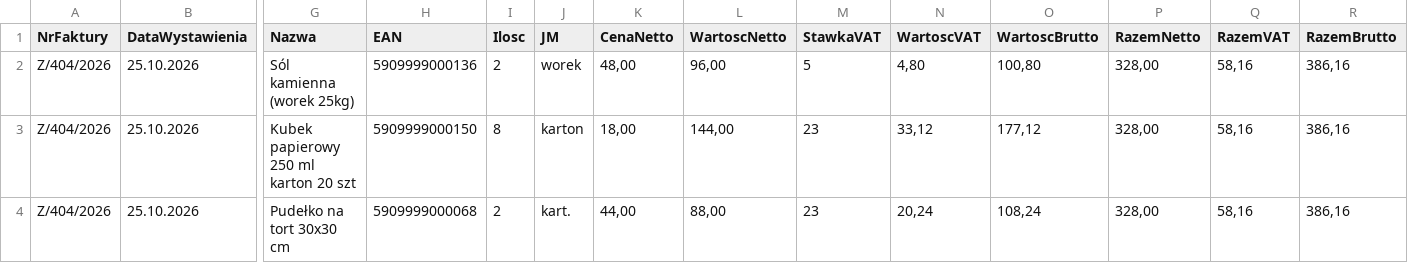
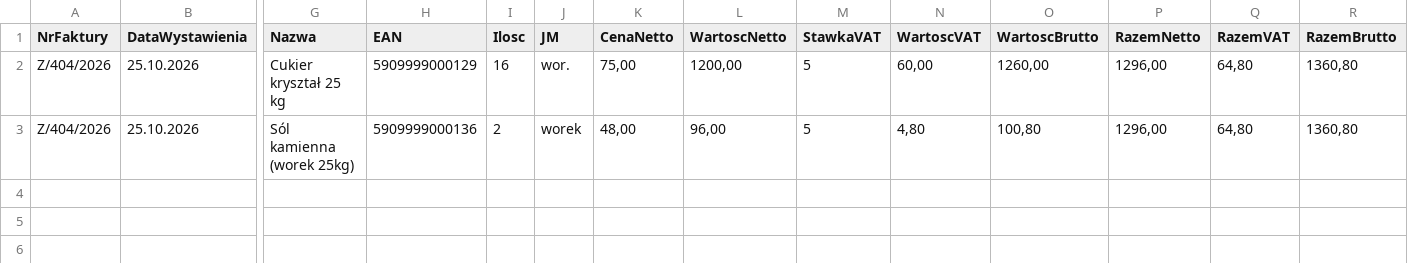
Before and after one commit to AmigoUK/xml-parser, a CSV file: demo/dataset/24-zeta-4.csv, drawn as a sheet; only a part is shown, gaps mark what is left out; removed rows and columns are numbered as before the commit, all else as after; rows hold the shown columns only; the diff names each change by its address in the sheet, - before the commit and + after, or states it on an @@ line.

```diff
--- a/demo/dataset/24-zeta-4.csv
+++ b/demo/dataset/24-zeta-4.csv
+row 2: Z/404/2026 | 25.10.2026 | Cukier kryształ 25 kg | 5909999000129 | 16 | wor. | 75,00 | 1200,00 | 5 | 60,00 | 1260,00 | 1296,00 | 64,80 | 1360,80
-P3 (RazemNetto): 328,00
+P3 (RazemNetto): 1296,00
-Q3 (RazemVAT): 58,16
+Q3 (RazemVAT): 64,80
-R3 (RazemBrutto): 386,16
+R3 (RazemBrutto): 1360,80
-row 3: Z/404/2026 | 25.10.2026 | Kubek papierowy 250 ml karton 20 szt | 5909999000150 | 8 | karton | 18,00 | 144,00 | 23 | 33,12 | 177,12 | 328,00 | 58,16 | 386,16
-row 4: Z/404/2026 | 25.10.2026 | Pudełko na tort 30x30 cm | 5909999000068 | 2 | kart. | 44,00 | 88,00 | 23 | 20,24 | 108,24 | 328,00 | 58,16 | 386,16
```
Also changed, not shown: 7 other files.
